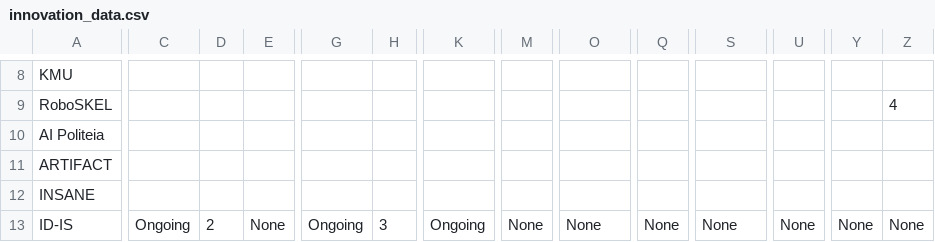
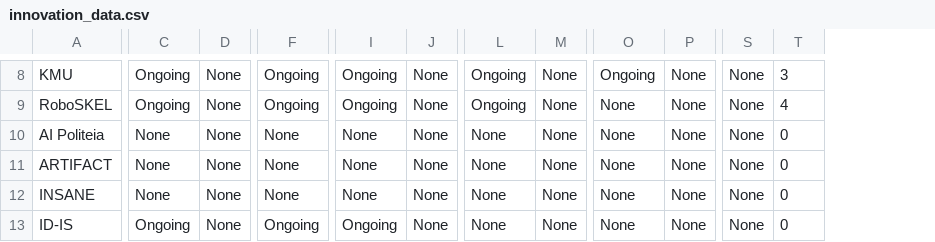
Before and after one commit to codegithubka/MyAltairApp, a CSV file: datasets/innovation_data.csv, drawn as a sheet; only a part is shown, gaps mark what is left out; removed rows and columns are numbered as before the commit, all else as after; the diff covers the shown part only; the diff names each change by its address in the sheet, - before the commit and + after, or states it on an @@ line.

```diff
--- a/datasets/innovation_data.csv
+++ b/datasets/innovation_data.csv
-column D, row 13: 2
-column H, row 13: 3
-C8:C9: (empty)
+C8:C9: Ongoing
-D8:D12: (empty)
+D8:D12: None
-F8:F9: (empty)
+F8:F9: Ongoing
-I8:I9: (empty)
+I8:I9: Ongoing
-J8:J12: (empty)
+J8:J12: None
-L8:L9: (empty)
+L8:L9: Ongoing
-M8:M12: (empty)
+M8:M12: None
-O8: (empty)
+O8: Ongoing
-P8:P12: (empty)
+P8:P12: None
-S8:S12: (empty)
+S8:S12: None
-T8: (empty)
+T8: 3
-O9:O12: (empty)
+O9:O12: None
-C10:C12: (empty)
+C10:C12: None
-F10:F12: (empty)
+F10:F12: None
-I10:I12: (empty)
+I10:I12: None
-L10:L12: (empty)
+L10:L12: None
-T10:T12: (empty)
+T10:T12: 0
-T13: None
+T13: 0
```
Also changed, not shown: 1 added column, 5 removed columns and 110 edited cells elsewhere in this file, 2 other files.
